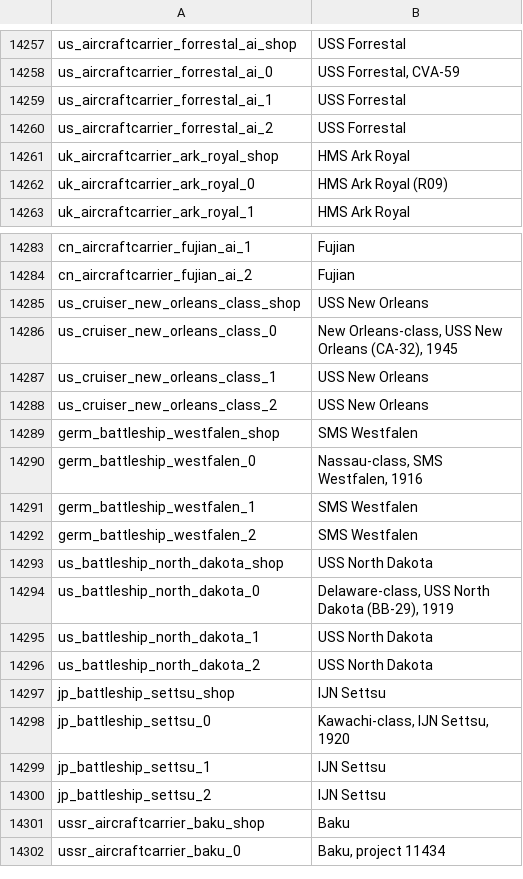
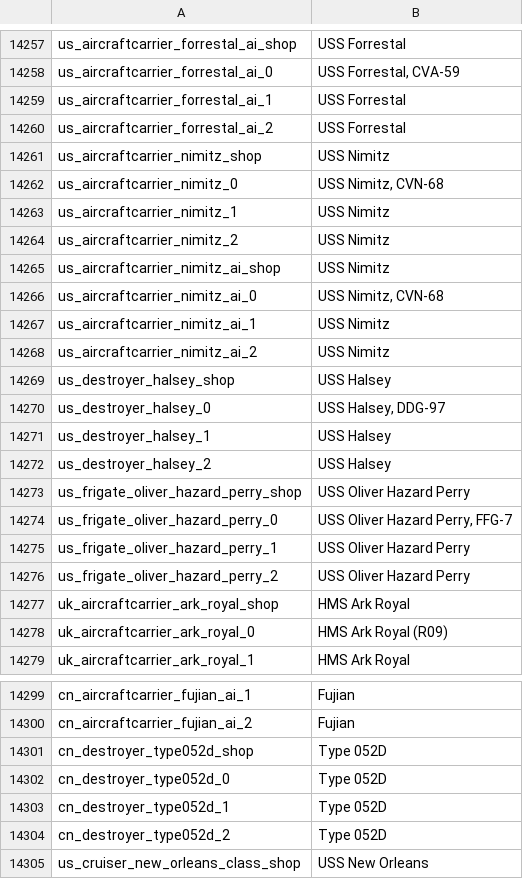
Before and after one commit to R11G/R11G.github.io, a CSV file: WT Localization Files/Default Names/units.csv, drawn as a sheet; only a part is shown, gaps mark what is left out; the shorter side is filled out with more unchanged rows.

```diff
--- a/WT Localization Files/Default Names/units.csv
+++ b/WT Localization Files/Default Names/units.csv
@@ -14260,2 +14260,18 @@ us_aircraftcarrier_forrestal_ai_1;USS Forrestal
 us_aircraftcarrier_forrestal_ai_2;USS Forrestal
+us_aircraftcarrier_nimitz_shop;USS Nimitz
+us_aircraftcarrier_nimitz_0;USS Nimitz, CVN-68
+us_aircraftcarrier_nimitz_1;USS Nimitz
+us_aircraftcarrier_nimitz_2;USS Nimitz
+us_aircraftcarrier_nimitz_ai_shop;USS Nimitz
+us_aircraftcarrier_nimitz_ai_0;USS Nimitz, CVN-68
+us_aircraftcarrier_nimitz_ai_1;USS Nimitz
+us_aircraftcarrier_nimitz_ai_2;USS Nimitz
+us_destroyer_halsey_shop;USS Halsey
+us_destroyer_halsey_0;USS Halsey, DDG-97
+us_destroyer_halsey_1;USS Halsey
+us_destroyer_halsey_2;USS Halsey
+us_frigate_oliver_hazard_perry_shop;USS Oliver Hazard Perry
+us_frigate_oliver_hazard_perry_0;USS Oliver Hazard Perry, FFG-7
+us_frigate_oliver_hazard_perry_1;USS Oliver Hazard Perry
+us_frigate_oliver_hazard_perry_2;USS Oliver Hazard Perry
 uk_aircraftcarrier_ark_royal_shop;HMS Ark Royal
@@ -14284,2 +14300,6 @@ cn_aircraftcarrier_fujian_ai_1;Fujian
 cn_aircraftcarrier_fujian_ai_2;Fujian
+cn_destroyer_type052d_shop;Type 052D
+cn_destroyer_type052d_0;Type 052D
+cn_destroyer_type052d_1;Type 052D
+cn_destroyer_type052d_2;Type 052D
 us_cruiser_new_orleans_class_shop;USS New Orleans
```
Also changed, not shown: WT Localization Files/Jaek898 Default Roundels/units.csv, WT Localization Files/Jaek898 Modified Roundels/units.csv, 1 other file.
